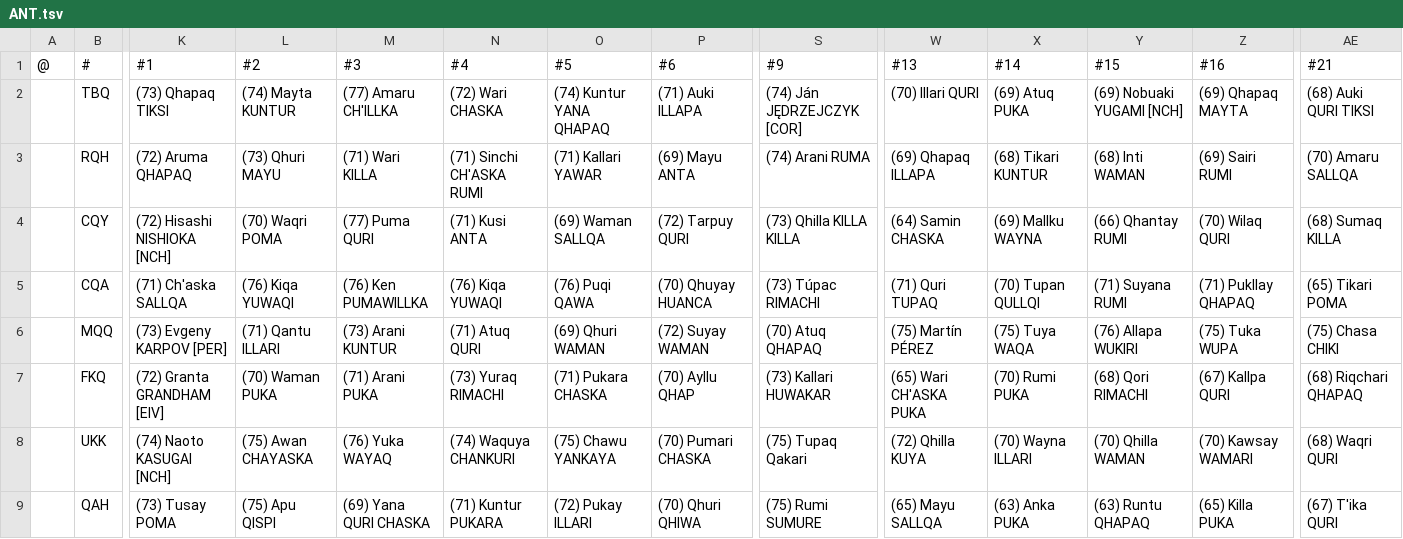
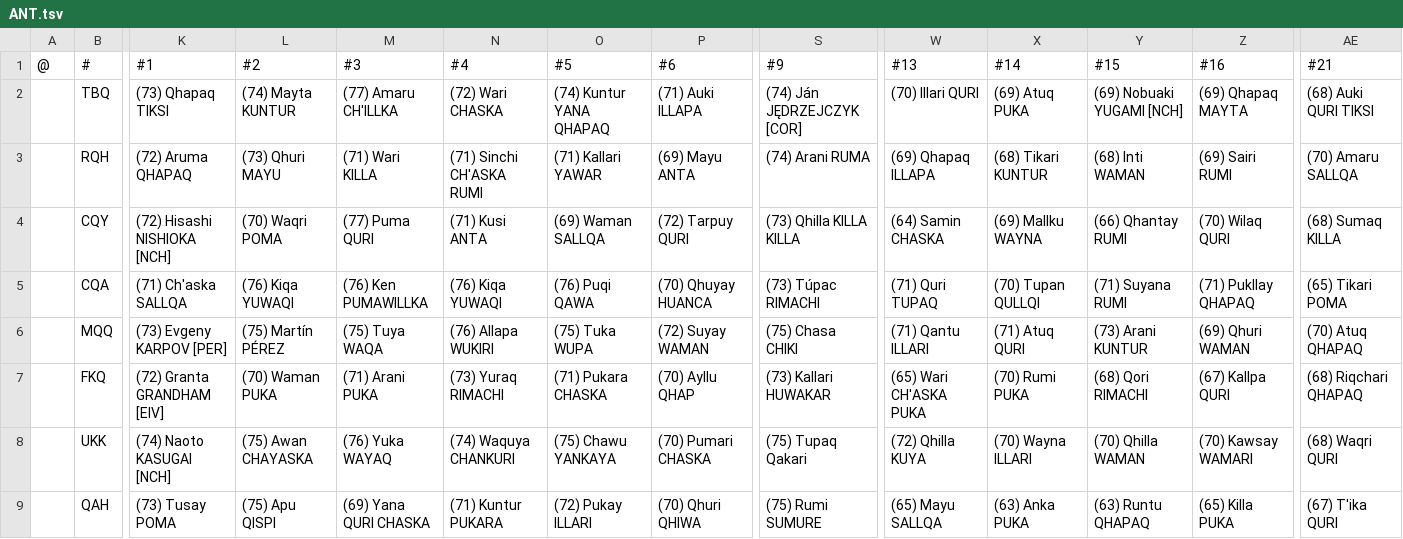
Before and after one commit to auroruse/avium-football-engine, a TSV file: src/presets/ANT.tsv, drawn as a sheet; only a part is shown, gaps mark what is left out; the diff names each change by its address in the sheet, - before the commit and + after, or states it on an @@ line.

```diff
--- a/src/presets/ANT.tsv
+++ b/src/presets/ANT.tsv
-L6 (#2): (71) Qantu ILLARI
+L6 (#2): (75) Martín PÉREZ
-M6 (#3): (73) Arani KUNTUR
+M6 (#3): (75) Tuya WAQA
-N6 (#4): (71) Atuq QURI
+N6 (#4): (76) Allapa WUKIRI
-O6 (#5): (69) Qhuri WAMAN
+O6 (#5): (75) Tuka WUPA
-S6 (#9): (70) Atuq QHAPAQ
+S6 (#9): (75) Chasa CHIKI
-W6 (#13): (75) Martín PÉREZ
+W6 (#13): (71) Qantu ILLARI
-X6 (#14): (75) Tuya WAQA
+X6 (#14): (71) Atuq QURI
-Y6 (#15): (76) Allapa WUKIRI
+Y6 (#15): (73) Arani KUNTUR
-Z6 (#16): (75) Tuka WUPA
+Z6 (#16): (69) Qhuri WAMAN
-AE6 (#21): (75) Chasa CHIKI
+AE6 (#21): (70) Atuq QHAPAQ
```
Also changed, not shown: 2 other files.
